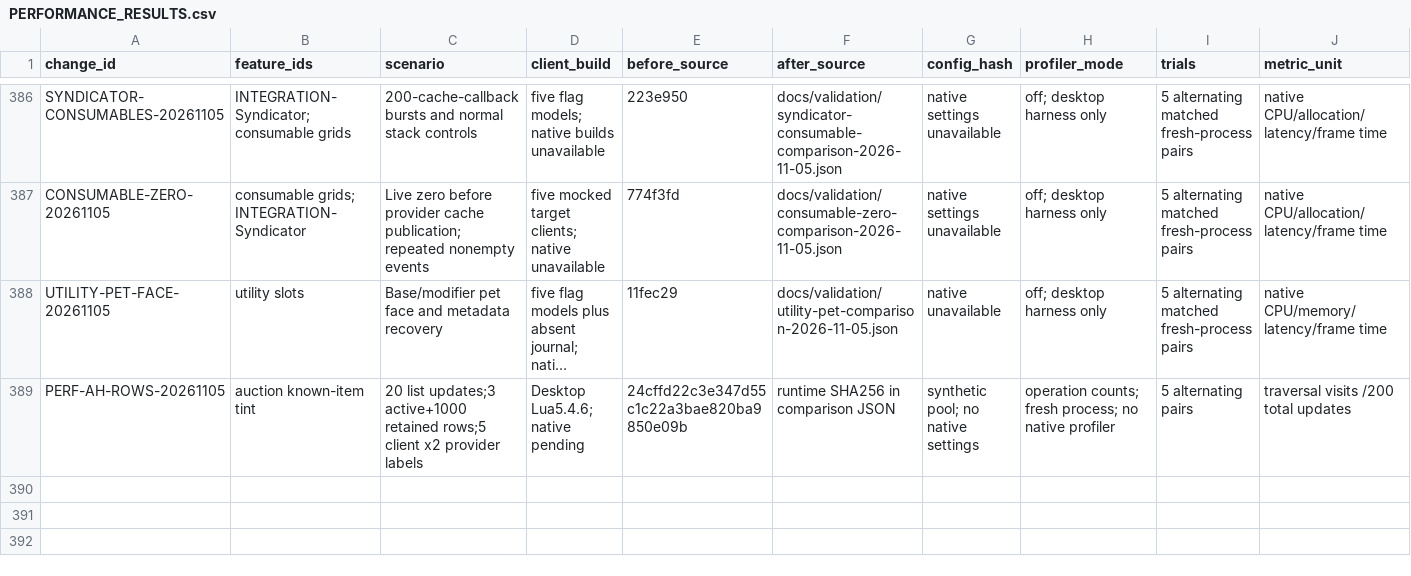
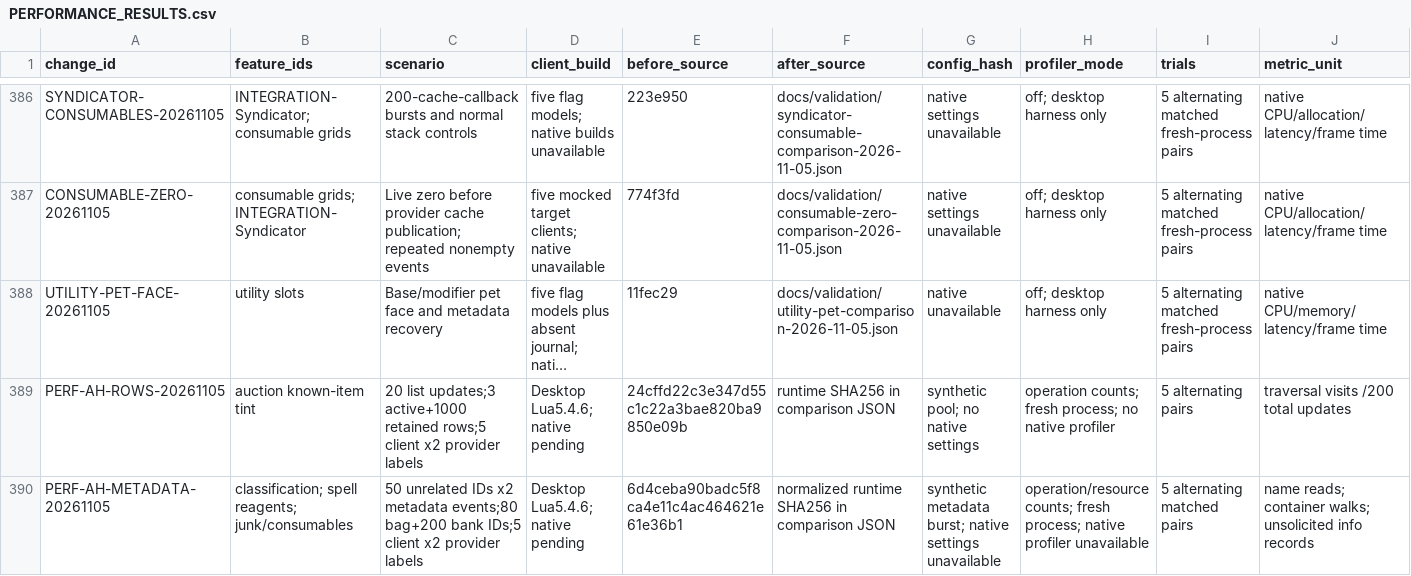
Before and after one commit to DoctorFlux/FluxUI, a CSV file: docs/PERFORMANCE_RESULTS.csv, drawn as a sheet; only a part is shown, gaps mark what is left out; long unchanged cells end in …; rows hold the shown columns only; the diff names each change by its address in the sheet, - before the commit and + after, or states it on an @@ line.

Commit message:
Stop auction metadata events from rescanning inventory

```diff
--- a/docs/PERFORMANCE_RESULTS.csv
+++ b/docs/PERFORMANCE_RESULTS.csv
+row 390: PERF-AH-METADATA-20261105 | classification; spell reagents; junk/consumables | 50 unrelated IDs x2 metadata events;80 bag+200 bank IDs;5 client x2 provider labels | Desktop Lua5.4.6; native pending | 6d4ceba90badc5f8ca4e11c4ac464621e61e36b1 | normalized runtime SHA256 in comparison JSON | synthetic metadata burst; native settings unavailable | operation/resource counts; fresh process; native profiler unavailable | 5 alternating matched pairs | name reads; container walks; unsolicited info records
```
Also changed, not shown: docs/CLIENT_MATRIX.csv, docs/FEATURE_PARITY.csv, 18 other files.
